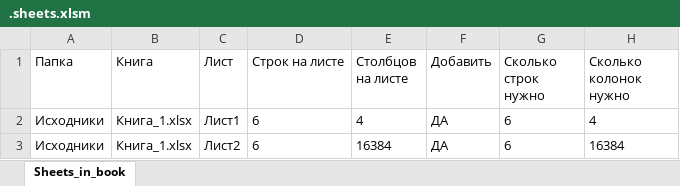
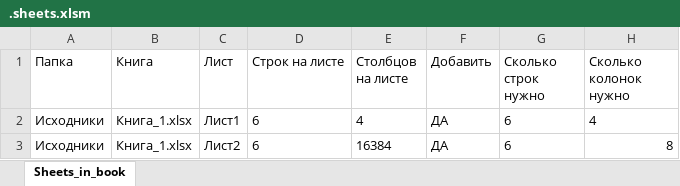
Before and after one commit to DSTsvetkov1972/CONCAT_YOUR_EXCELS, an Excel workbook: .sheets.xlsm, sheet Sheets_in_book, drawn as a sheet; values as stored, in another font and other column widths than the file's, no borders; table styles not drawn; the diff names each change by its address in the sheet, - before the commit and + after, or states it on an @@ line.

```diff
--- a/.sheets.xlsm (sheet Sheets_in_book)
+++ b/.sheets.xlsm (sheet Sheets_in_book)
-H3 (Сколько колонок нужно): 16384
+H3 (Сколько колонок нужно): 8
```
Also changed, not shown: .headers.xlsx, Исходники/Книга_1.xlsx, 8 other files.
